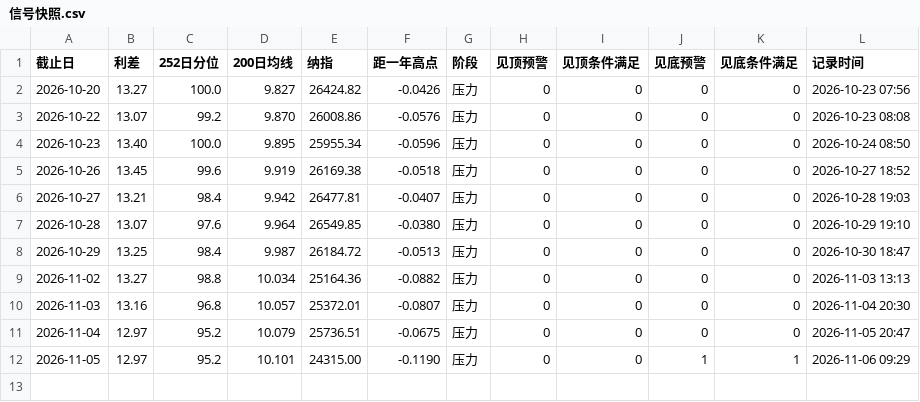
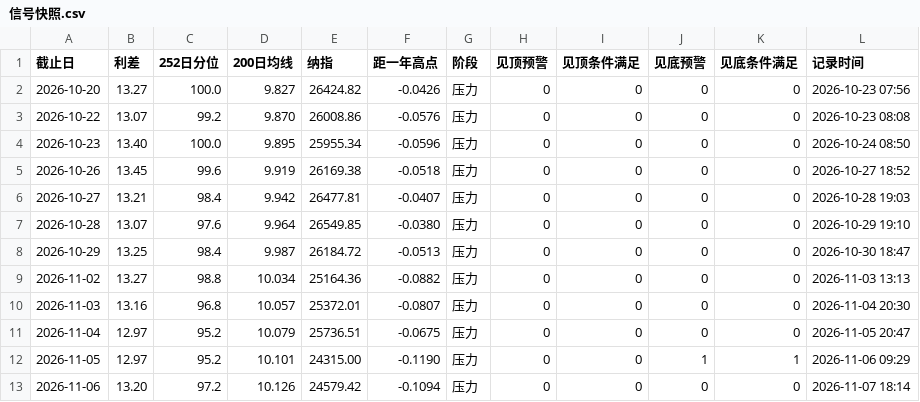
Before and after one commit to chaodu211-cell/ccc-spread, a CSV file: 信号快照.csv, drawn as a sheet.

```diff
--- a/信号快照.csv
+++ b/信号快照.csv
@@ -12 +12,2 @@
 2026-11-05,12.97,95.2,10.101,24315.00,-0.1190,压力,0,0,1,1,2026-11-06 09:29
+2026-11-06,13.20,97.2,10.126,24579.42,-0.1094,压力,0,0,0,0,2026-11-07 18:14
```
Also changed, not shown: data/nasdaq.csv, 1 other file.
